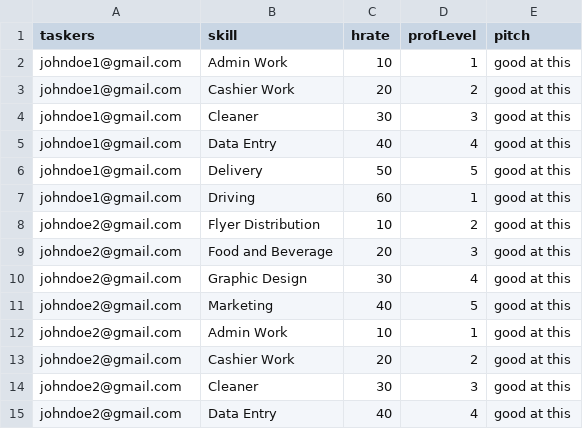
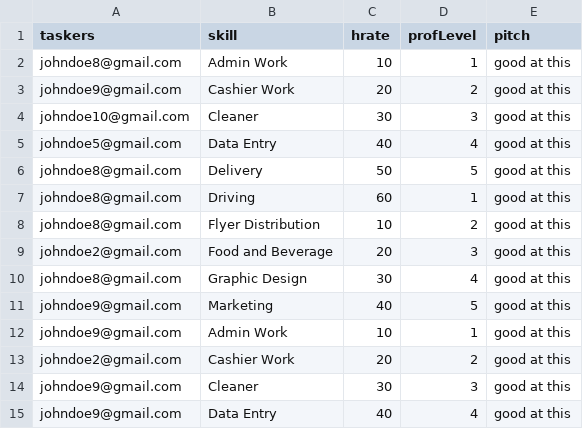
Before and after one commit to lawwman/TaskRunner, a CSV file: sql/setup/data/hasskills.csv, drawn as a sheet.

```diff
--- a/sql/setup/data/hasskills.csv
+++ b/sql/setup/data/hasskills.csv
@@ -1,15 +1,15 @@
 taskers,skill,hrate,profLevel,pitch
-johndoe1@gmail.com,Admin Work,10,1,good at this
-johndoe1@gmail.com,Cashier Work,20,2,good at this
-johndoe1@gmail.com,Cleaner,30,3,good at this
-johndoe1@gmail.com,Data Entry,40,4,good at this
-johndoe1@gmail.com,Delivery,50,5,good at this
-johndoe1@gmail.com,Driving,60,1,good at this
-johndoe2@gmail.com,Flyer Distribution,10,2,good at this
+johndoe8@gmail.com,Admin Work,10,1,good at this
+johndoe9@gmail.com,Cashier Work,20,2,good at this
+johndoe10@gmail.com,Cleaner,30,3,good at this
+johndoe5@gmail.com,Data Entry,40,4,good at this
+johndoe8@gmail.com,Delivery,50,5,good at this
+johndoe8@gmail.com,Driving,60,1,good at this
+johndoe8@gmail.com,Flyer Distribution,10,2,good at this
 johndoe2@gmail.com,Food and Beverage,20,3,good at this
-johndoe2@gmail.com,Graphic Design,30,4,good at this
-johndoe2@gmail.com,Marketing,40,5,good at this
-johndoe2@gmail.com,Admin Work,10,1,good at this
+johndoe8@gmail.com,Graphic Design,30,4,good at this
+johndoe9@gmail.com,Marketing,40,5,good at this
+johndoe9@gmail.com,Admin Work,10,1,good at this
 johndoe2@gmail.com,Cashier Work,20,2,good at this
-johndoe2@gmail.com,Cleaner,30,3,good at this
-johndoe2@gmail.com,Data Entry,40,4,good at this
+johndoe9@gmail.com,Cleaner,30,3,good at this
+johndoe9@gmail.com,Data Entry,40,4,good at this
```
Also changed, not shown: 3 other files.
